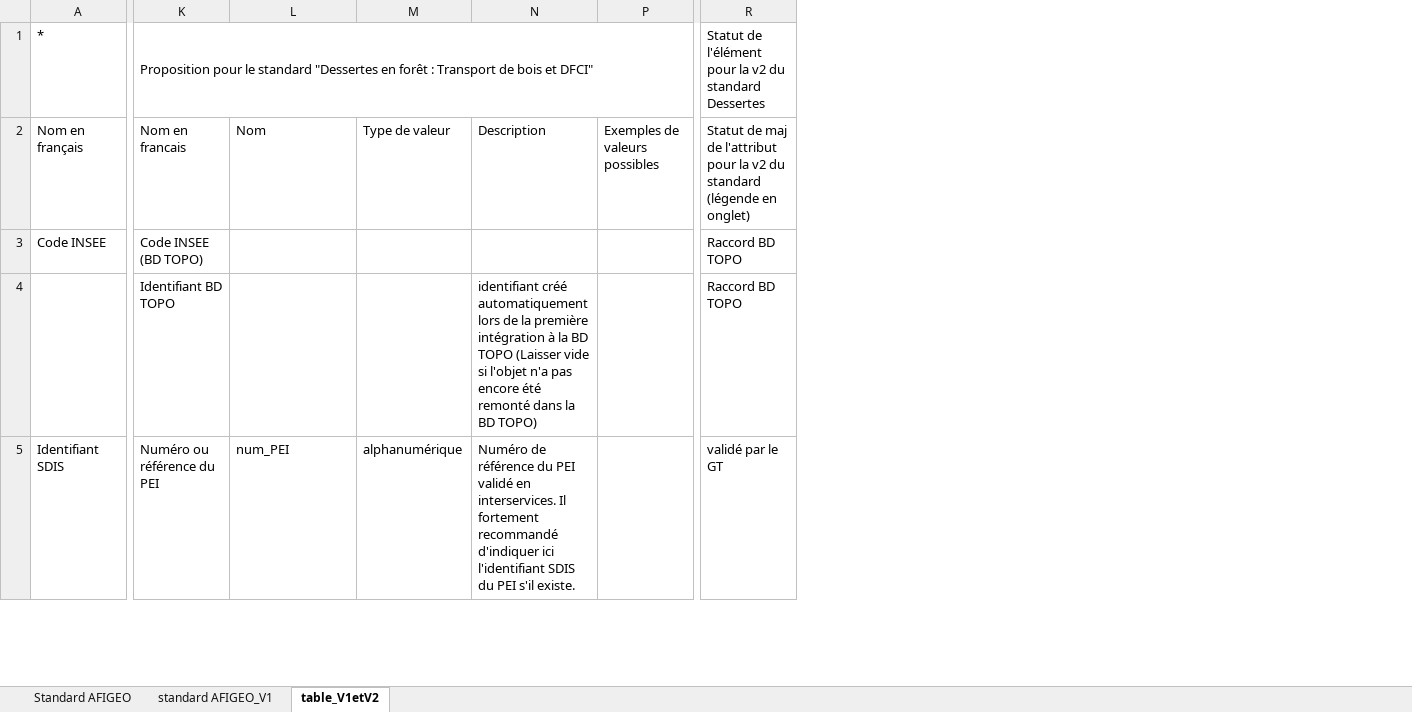
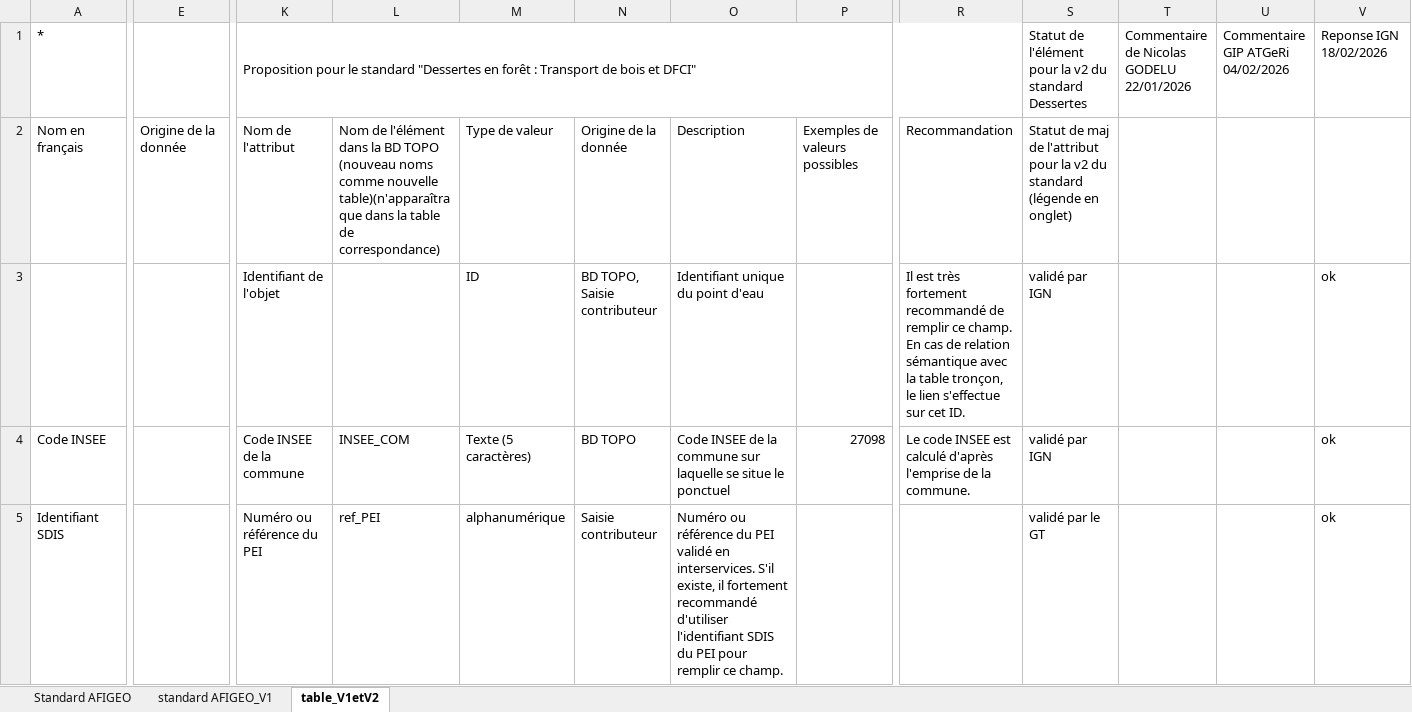
Before and after one commit to cnigfr/DessertesEnForet-schema, an Excel workbook: ressources/tableaux-de-travail/v2/GT_Dessertes_Tab_PointsEau_V2.xlsx, sheet table_V1etV2, drawn as a sheet; only a part is shown, gaps mark what is left out; values as stored, in another font and other column widths than the file's, no cell formats; removed rows and columns are numbered as before the commit, all else as after; rows hold the shown columns only; the diff covers the shown part only; the diff names each change by its address in the sheet, - before the commit and + after, or states it on an @@ line.

```diff
--- a/ressources/tableaux-de-travail/v2/GT_Dessertes_Tab_PointsEau_V2.xlsx (sheet table_V1etV2)
+++ b/ressources/tableaux-de-travail/v2/GT_Dessertes_Tab_PointsEau_V2.xlsx (sheet table_V1etV2)
@@ column E unhidden, row 2: Origine de la donnée @@
+column N, row 2: Origine de la donnée; rows 4-5: BD TOPO | Saisie contributeur
-column P, row 2: Exemples de valeurs possibles
+column P, row 2: Exemples de valeurs possibles; row 4: 27098
+column R, row 2: Recommandation; row 4: Le code INSEE est calculé d'après l'emprise de la commune.
+column T, row 1: Commentaire de Nicolas GODELU 22/01/2026
+column U, row 1: Commentaire GIP ATGeRi 04/02/2026
+column V, row 1: Reponse IGN 18/02/2026; rows 4-5: ok | ok
-K2: Nom en francais
+K2: Nom de l'attribut
-L2: Nom
+L2: Nom de l'élément dans la BD TOPO (nouveau noms comme nouvelle table)(n'apparaîtra que dans la table de correspondance)
+row 3:  |  | Identifiant de l'objet |  | ID | BD TOPO, Saisie contributeur | Identifiant unique du point d'eau |  | Il est très fortement recommandé de remplir ce champ. En cas de relation sémantique avec la table tronçon, le lien s'effectue sur cet ID. | validé par IGN |  |  | ok
-K4: Code INSEE (BD TOPO)
+K4: Code INSEE de la commune
-L4: (empty)
+L4: INSEE_COM
-M4: (empty)
+M4: Texte (5 caractères)
-O4: (empty)
+O4: Code INSEE de la commune sur laquelle se situe le ponctuel
-S4: Raccord BD TOPO
+S4: validé par IGN
-row 4:  | Identifiant BD TOPO |  |  | identifiant créé automatiquement lors de la première intégration à la BD TOPO (Laisser vide si l'objet n'a pas encore été remonté dans la BD TOPO) |  | Raccord BD TOPO
-L5: num_PEI
+L5: ref_PEI
-O5: Numéro de référence du PEI validé en interservices. Il fortement recommandé d'indiquer ici l'identifiant SDIS du PEI s'il existe.
+O5: Numéro ou référence du PEI validé en interservices. S'il existe, il fortement recommandé d'utiliser l'identifiant SDIS du PEI pour remplir ce champ.
```
Also changed, not shown: 35 edited cells elsewhere in this sheet, cell formats, hidden cells, ressources/tableaux-de-travail/v2/GT_Dessertes_Tab_Ponctuels_V2.xlsx, ressources/tableaux-de-travail/v2/GT_Dessertes_Tab_troncons_V2.xlsx, 4 other files.
